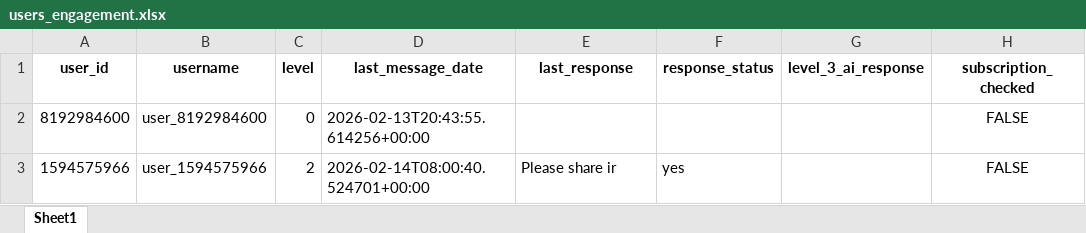
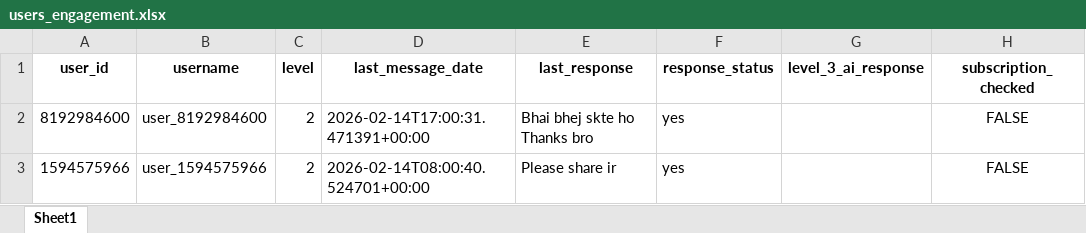
Before and after one commit to thodaaurzorlga-code/my_telegram_promoter, an Excel workbook: dm_promotion_service/data/users_engagement.xlsx, sheet Sheet1, drawn as a sheet; only a part is shown; values as stored, in another font and other column widths than the file's, no borders; the diff names each change by its address in the sheet, - before the commit and + after, or states it on an @@ line.

```diff
--- a/dm_promotion_service/data/users_engagement.xlsx (sheet Sheet1)
+++ b/dm_promotion_service/data/users_engagement.xlsx (sheet Sheet1)
-C2 (level): 0
+C2 (level): 2
-D2 (last_message_date): 2026-02-13T20:43:55.614256+00:00
+D2 (last_message_date): 2026-02-14T17:00:31.471391+00:00
-E2 (last_response): (empty)
+E2 (last_response): Bhai bhej skte ho Thanks bro
-F2 (response_status): (empty)
+F2 (response_status): yes
```
Also changed, not shown: Free_API_Load_balancer/Limits.xlsx, group_promotion_service/data/groups_progress.xlsx, 1 other file.
